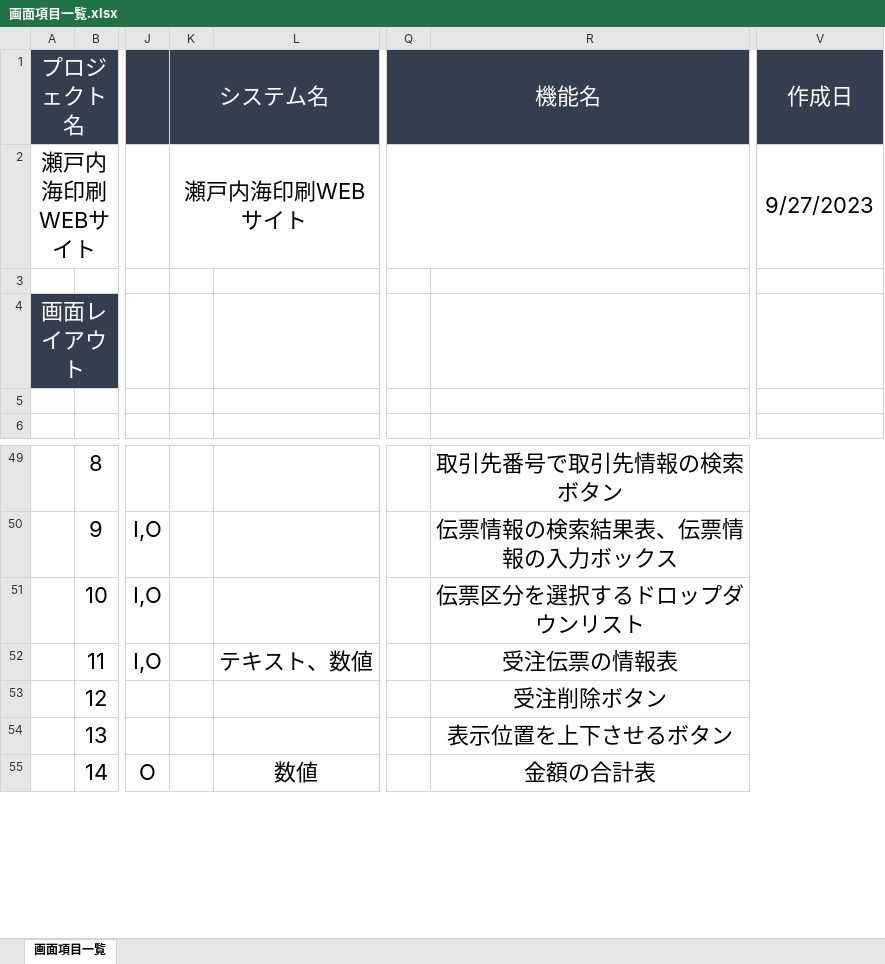
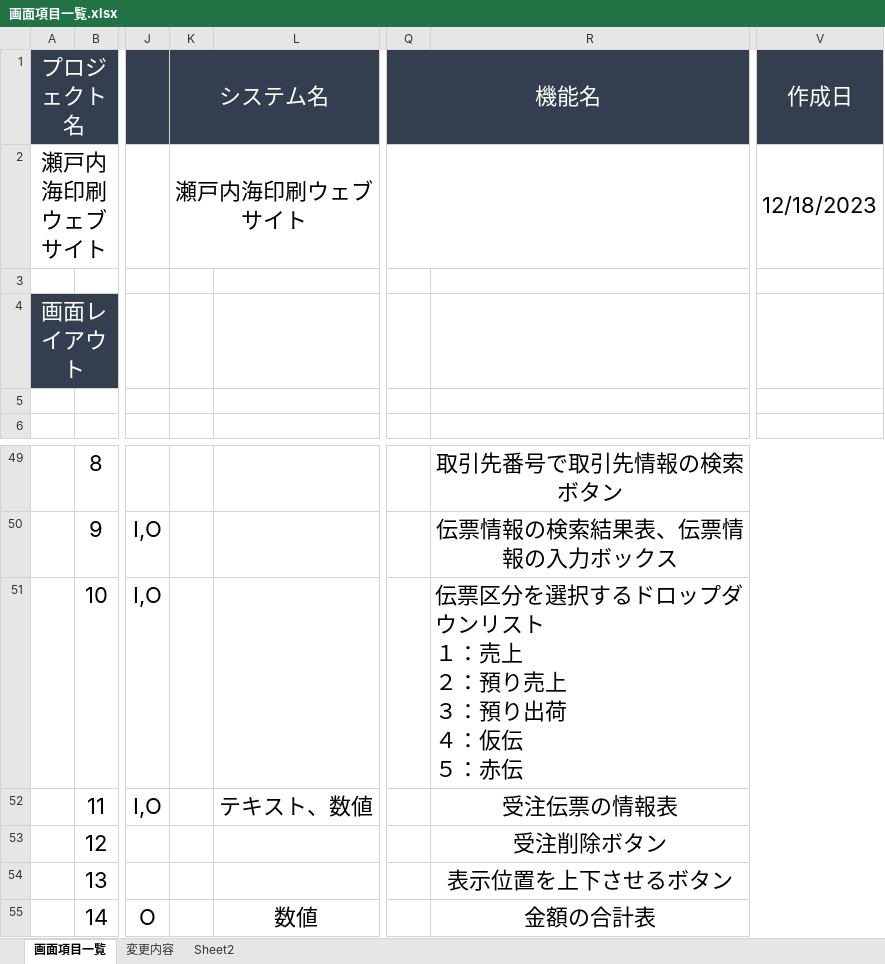
Before and after one commit to duypq2394/demoPHP, an Excel workbook: 画面項目一覧.xlsx, sheet 画面項目一覧, drawn as a sheet; only a part is shown, gaps mark what is left out; values as stored, in another font and other column widths than the file's, no borders; charts and pictures not drawn; ↵ is a line break in a cell; the diff names each change by its address in the sheet, - before the commit and + after, or states it on an @@ line.

```diff
--- a/画面項目一覧.xlsx (sheet 画面項目一覧)
+++ b/画面項目一覧.xlsx (sheet 画面項目一覧)
+sheet tab: 変更内容
+sheet tab: Sheet2
-A2 (プロジェクト名): 瀬戸内海印刷WEBサイト
+A2 (プロジェクト名): 瀬戸内海印刷ウェブサイト
-K2 (システム名): 瀬戸内海印刷WEBサイト
+K2 (システム名): 瀬戸内海印刷ウェブサイト
-V2 (作成日): 9/27/2023
+V2 (作成日): 12/18/2023
-R51: 伝票区分を選択するドロップダウンリスト
+R51: 伝票区分を選択するドロップダウンリスト ↵ １：売上 ↵ ２：預り売上 ↵ ３：預り出荷 ↵ ４：仮伝 ↵ ５：赤伝
-R51 alignment: center
+R51 alignment: left
```
Also changed, not shown: charts or pictures.
